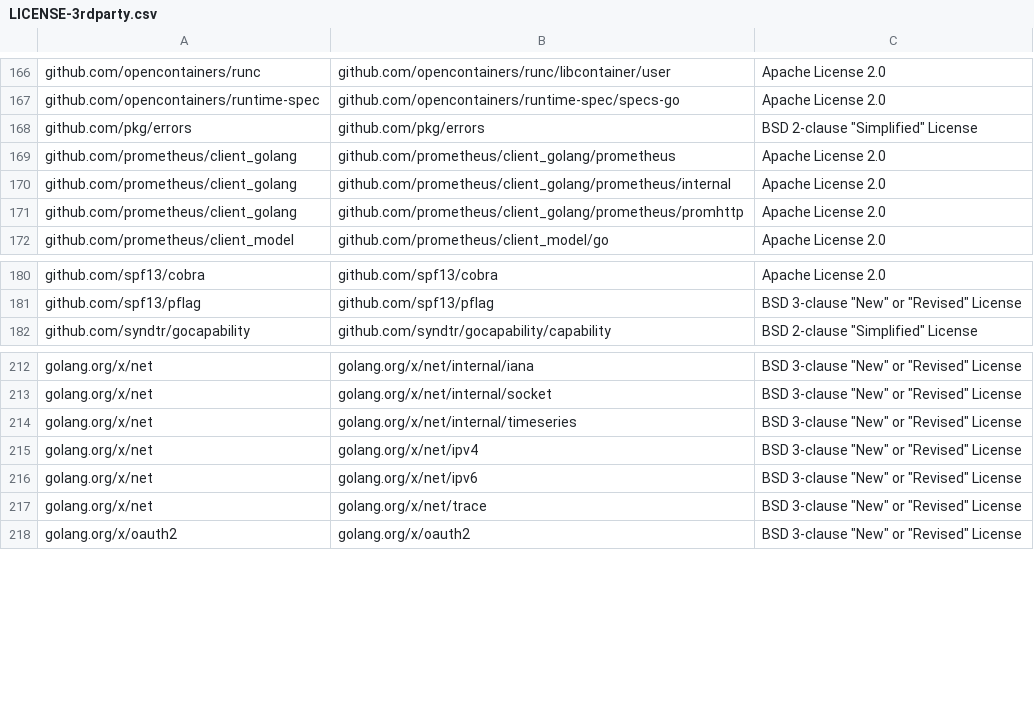
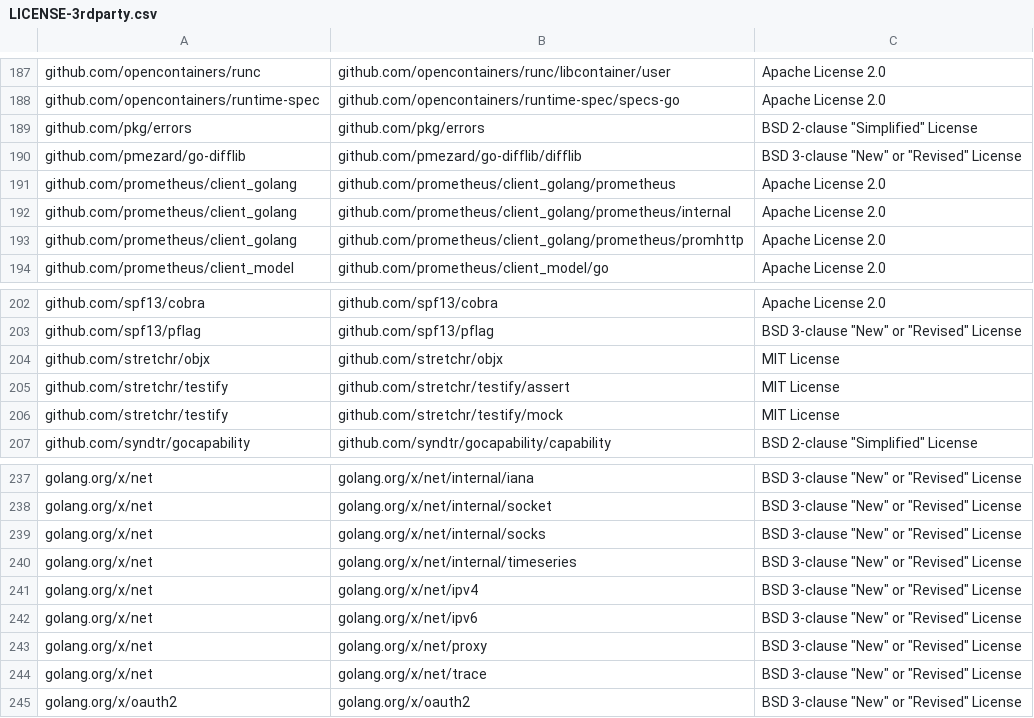
Before and after one commit to DataDog/chaos-controller, a CSV file: LICENSE-3rdparty.csv, drawn as a sheet; only a part is shown, gaps mark what is left out; the diff covers the shown part only.

Commit message:
Update 3rd-party licenses file

```diff
--- a/LICENSE-3rdparty.csv
+++ b/LICENSE-3rdparty.csv
@@ -168,2 +189,3 @@ github.com/opencontainers/runtime-spec,github.com/opencontainers/runtime-spec/sp
 github.com/pkg/errors,github.com/pkg/errors,"BSD 2-clause ""Simplified"" License"
+github.com/pmezard/go-difflib,github.com/pmezard/go-difflib/difflib,"BSD 3-clause ""New"" or ""Revised"" License"
 github.com/prometheus/client_golang,github.com/prometheus/client_golang/prometheus,Apache License 2.0
@@ -181,2 +203,5 @@ github.com/spf13/cobra,github.com/spf13/cobra,Apache License 2.0
 github.com/spf13/pflag,github.com/spf13/pflag,"BSD 3-clause ""New"" or ""Revised"" License"
+github.com/stretchr/objx,github.com/stretchr/objx,MIT License
+github.com/stretchr/testify,github.com/stretchr/testify/assert,MIT License
+github.com/stretchr/testify,github.com/stretchr/testify/mock,MIT License
 github.com/syndtr/gocapability,github.com/syndtr/gocapability/capability,"BSD 2-clause ""Simplified"" License"
@@ -213,2 +238,3 @@ golang.org/x/net,golang.org/x/net/internal/iana,"BSD 3-clause ""New"" or ""Revis
 golang.org/x/net,golang.org/x/net/internal/socket,"BSD 3-clause ""New"" or ""Revised"" License"
+golang.org/x/net,golang.org/x/net/internal/socks,"BSD 3-clause ""New"" or ""Revised"" License"
 golang.org/x/net,golang.org/x/net/internal/timeseries,"BSD 3-clause ""New"" or ""Revised"" License"
@@ -216,2 +242,3 @@ golang.org/x/net,golang.org/x/net/ipv4,"BSD 3-clause ""New"" or ""Revised"" Lice
 golang.org/x/net,golang.org/x/net/ipv6,"BSD 3-clause ""New"" or ""Revised"" License"
+golang.org/x/net,golang.org/x/net/proxy,"BSD 3-clause ""New"" or ""Revised"" License"
 golang.org/x/net,golang.org/x/net/trace,"BSD 3-clause ""New"" or ""Revised"" License"
```
Also changed, not shown: 22 added rows and 1 removed row elsewhere in this file.
